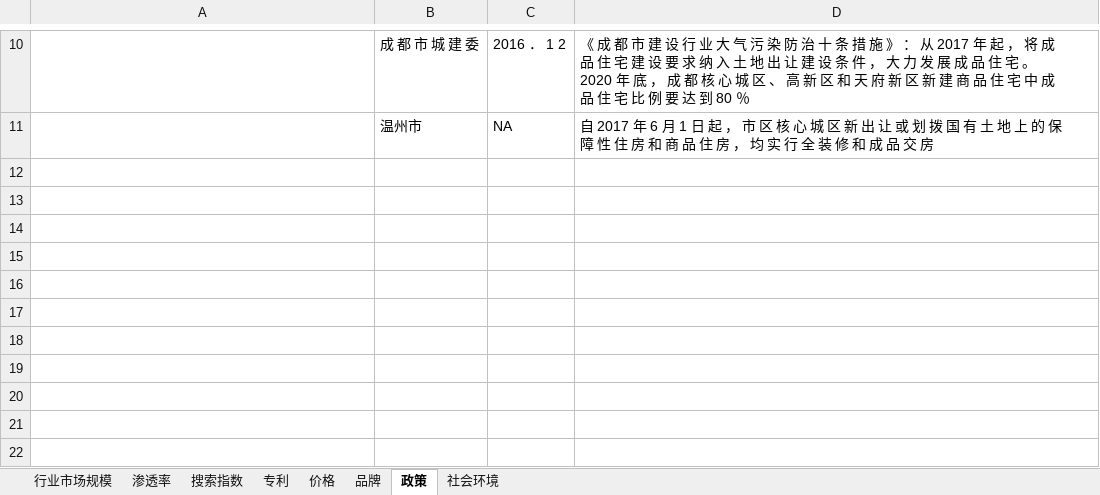
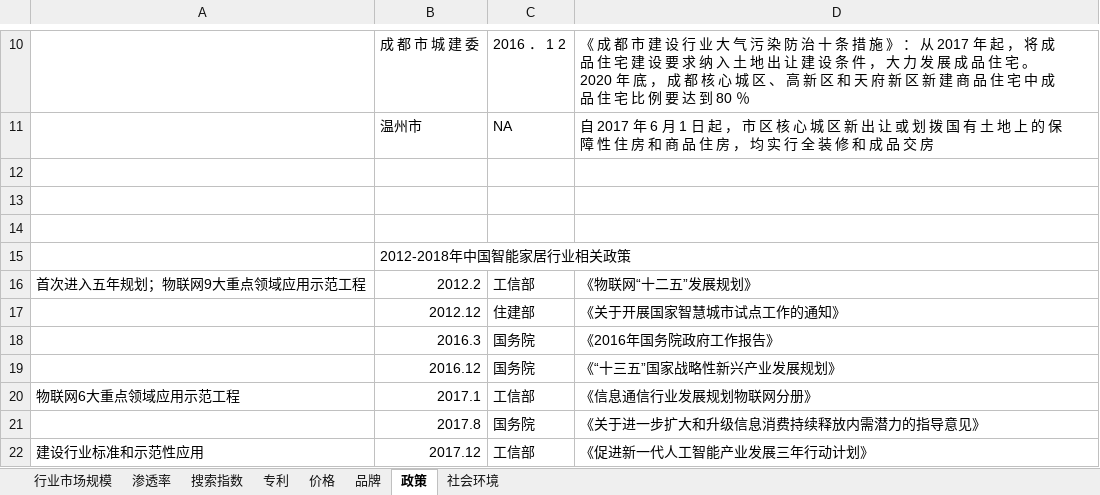
Before and after one commit to RLi43/Industry-Frontier, an Excel workbook: 市场/图片/数据表格.xlsx, sheet 政策, drawn as a sheet; only a part is shown, gaps mark what is left out; values as stored, in another font and other column widths than the file's, no borders; the diff names each change by its address in the sheet, - before the commit and + after, or states it on an @@ line.

```diff
--- a/市场/图片/数据表格.xlsx (sheet 政策)
+++ b/市场/图片/数据表格.xlsx (sheet 政策)
+row 12: (empty)
+row 13: (empty)
+row 14: (empty)
+row 15:  | 2012-2018年中国智能家居行业相关政策
+row 16: 首次进入五年规划；物联网9大重点领域应用示范工程 | 2012.2 | 工信部 | 《物联网“十二五”发展规划》
+row 17:  | 2012.12 | 住建部 | 《关于开展国家智慧城市试点工作的通知》
+row 18:  | 2016.3 | 国务院 | 《2016年国务院政府工作报告》
+row 19:  | 2016.12 | 国务院 | 《“十三五”国家战略性新兴产业发展规划》
+row 20: 物联网6大重点领域应用示范工程 | 2017.1 | 工信部 | 《信息通信行业发展规划物联网分册》
+row 21:  | 2017.8 | 国务院 | 《关于进一步扩大和升级信息消费持续释放内需潜力的指导意见》
+row 22: 建设行业标准和示范性应用 | 2017.12 | 工信部 | 《促进新一代人工智能产业发展三年行动计划》
```
Also changed, not shown: 1 other file.
